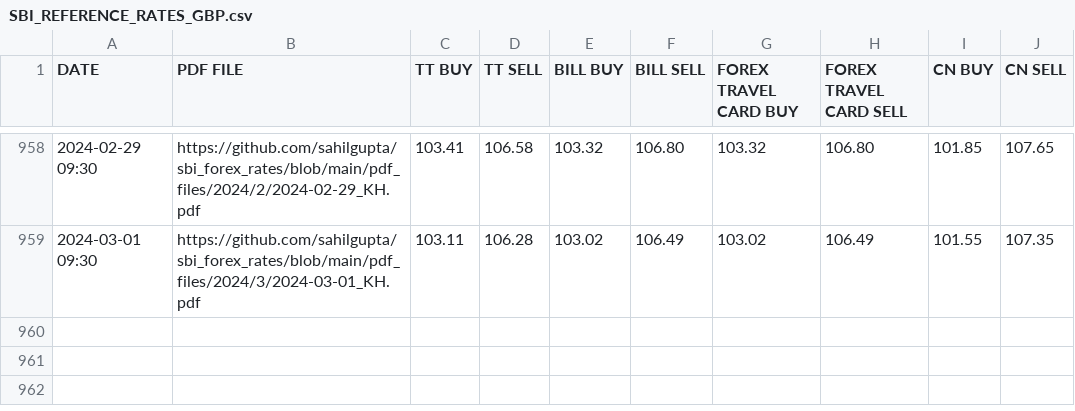
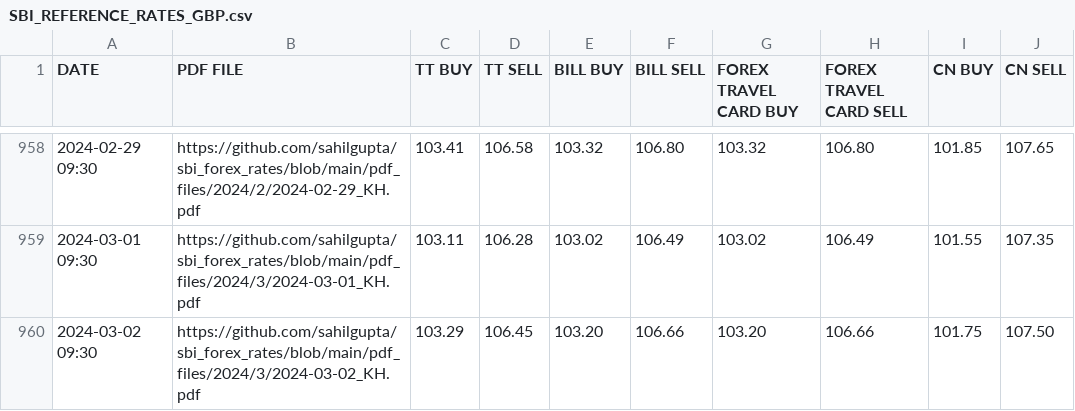
Before and after one commit to khushal-kopr/sbi_forex_rates, a CSV file: csv_files/SBI_REFERENCE_RATES_GBP.csv, drawn as a sheet; only a part is shown, gaps mark what is left out; the diff names each change by its address in the sheet, - before the commit and + after, or states it on an @@ line.

```diff
--- a/csv_files/SBI_REFERENCE_RATES_GBP.csv
+++ b/csv_files/SBI_REFERENCE_RATES_GBP.csv
+row 960: 2024-03-02 09:30 | https://github.com/sahilgupta/sbi_forex_rates/blob/main/pdf_files/2024/3/2024-03-02_KH.pdf | 103.29 | 106.45 | 103.20 | 106.66 | 103.20 | 106.66 | 101.75 | 107.50
```
Also changed, not shown: csv_files/SBI_REFERENCE_RATES_AED.csv, csv_files/SBI_REFERENCE_RATES_AUD.csv, 28 other files.
